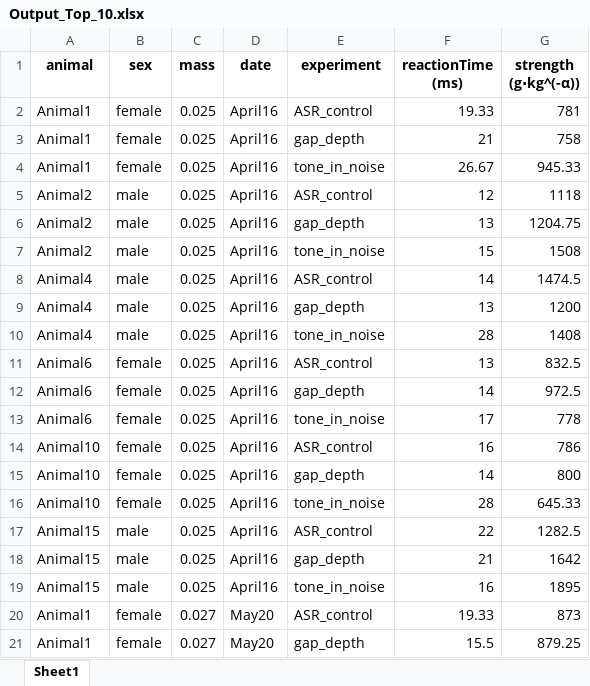
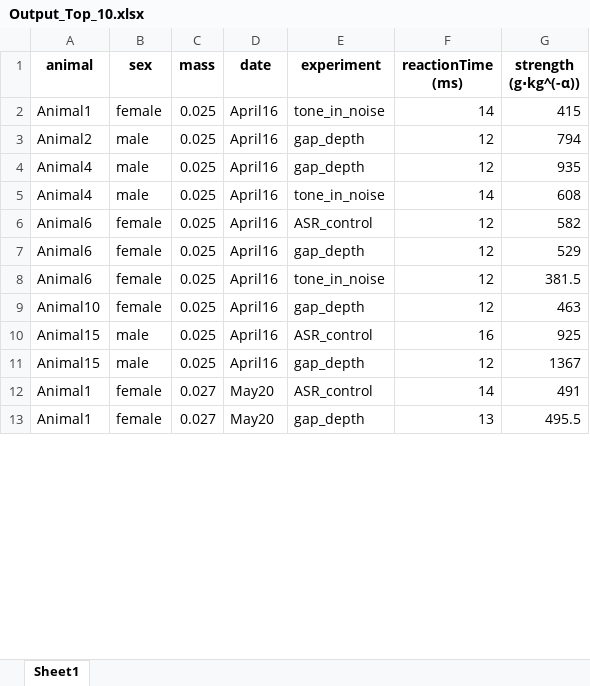
Before and after one commit to Lara-Kolb/Startle-Response-Analysis, an Excel workbook: Results/6/Output_Top_10.xlsx, sheet Sheet1, drawn as a sheet; only a part is shown; values as stored, in another font and other column widths than the file's, no borders; removed rows and columns are numbered as before the commit, all else as after; the diff covers the shown part only; the diff names each change by its address in the sheet, - before the commit and + after, or states it on an @@ line.

```diff
--- a/Results/6/Output_Top_10.xlsx (sheet Sheet1)
+++ b/Results/6/Output_Top_10.xlsx (sheet Sheet1)
-row 2: Animal1 | female | 0.025 | April16 | ASR_control | 19.33 | 781
-row 3: Animal1 | female | 0.025 | April16 | gap_depth | 21 | 758
-F2 (reactionTime (ms)): 26.67
+F2 (reactionTime (ms)): 14
-G2 (strength (g⋅kg^(-α))): 945.33
+G2 (strength (g⋅kg^(-α))): 415
-E3 (experiment): ASR_control
+E3 (experiment): gap_depth
-G3 (strength (g⋅kg^(-α))): 1118
+G3 (strength (g⋅kg^(-α))): 794
-row 6: Animal2 | male | 0.025 | April16 | gap_depth | 13 | 1204.75
-row 7: Animal2 | male | 0.025 | April16 | tone_in_noise | 15 | 1508
-row 8: Animal4 | male | 0.025 | April16 | ASR_control | 14 | 1474.5
-F4 (reactionTime (ms)): 13
+F4 (reactionTime (ms)): 12
-G4 (strength (g⋅kg^(-α))): 1200
+G4 (strength (g⋅kg^(-α))): 935
-F5 (reactionTime (ms)): 28
+F5 (reactionTime (ms)): 14
-G5 (strength (g⋅kg^(-α))): 1408
+G5 (strength (g⋅kg^(-α))): 608
-F6 (reactionTime (ms)): 13
+F6 (reactionTime (ms)): 12
-G6 (strength (g⋅kg^(-α))): 832.5
+G6 (strength (g⋅kg^(-α))): 582
-F7 (reactionTime (ms)): 14
+F7 (reactionTime (ms)): 12
-G7 (strength (g⋅kg^(-α))): 972.5
+G7 (strength (g⋅kg^(-α))): 529
-F8 (reactionTime (ms)): 17
+F8 (reactionTime (ms)): 12
-G8 (strength (g⋅kg^(-α))): 778
+G8 (strength (g⋅kg^(-α))): 381.5
-row 14: Animal10 | female | 0.025 | April16 | ASR_control | 16 | 786
-F9 (reactionTime (ms)): 14
+F9 (reactionTime (ms)): 12
-G9 (strength (g⋅kg^(-α))): 800
+G9 (strength (g⋅kg^(-α))): 463
-row 16: Animal10 | female | 0.025 | April16 | tone_in_noise | 28 | 645.33
-F10 (reactionTime (ms)): 22
+F10 (reactionTime (ms)): 16
-G10 (strength (g⋅kg^(-α))): 1282.5
+G10 (strength (g⋅kg^(-α))): 925
-F11 (reactionTime (ms)): 21
+F11 (reactionTime (ms)): 12
-G11 (strength (g⋅kg^(-α))): 1642
+G11 (strength (g⋅kg^(-α))): 1367
-row 19: Animal15 | male | 0.025 | April16 | tone_in_noise | 16 | 1895
-F12 (reactionTime (ms)): 19.33
+F12 (reactionTime (ms)): 14
-G12 (strength (g⋅kg^(-α))): 873
+G12 (strength (g⋅kg^(-α))): 491
-F13 (reactionTime (ms)): 15.5
+F13 (reactionTime (ms)): 13
-G13 (strength (g⋅kg^(-α))): 879.25
+G13 (strength (g⋅kg^(-α))): 495.5
```
Also changed, not shown: 7 removed rows and 15 edited cells elsewhere in this sheet, Results/6/Output.xlsx, 7 other files.
